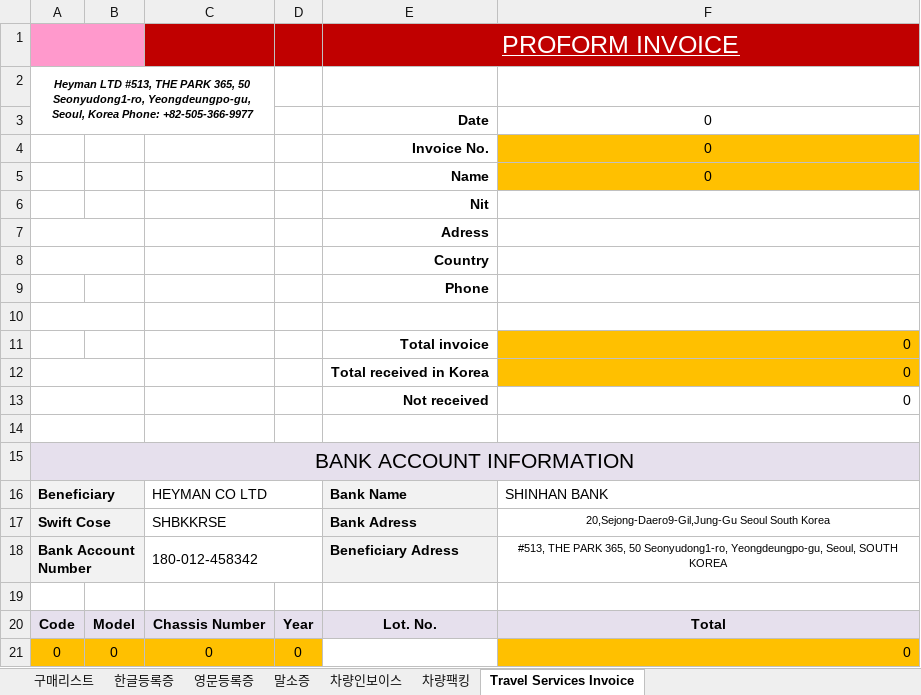
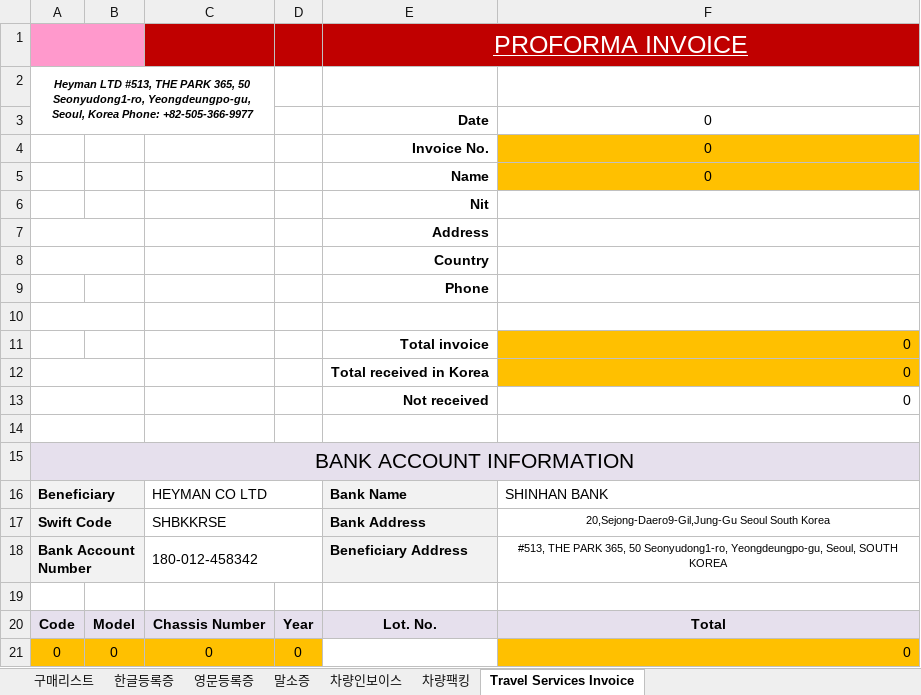
Before and after one commit to wlsdud10075-JIN/car-erp, an Excel workbook: resources/templates/heyman/clearance_set.xlsx, sheet Travel Services Invoice, drawn as a sheet; only a part is shown; values as stored, in another font and other column widths than the file's, no borders; charts and pictures not drawn; the diff names each change by its address in the sheet, - before the commit and + after, or states it on an @@ line.

```diff
--- a/resources/templates/heyman/clearance_set.xlsx (sheet Travel Services Invoice)
+++ b/resources/templates/heyman/clearance_set.xlsx (sheet Travel Services Invoice)
-E1: PROFORM INVOICE
+E1: PROFORMA INVOICE
-E7: Adress
+E7: Address
-A17: Swift Cose
+A17: Swift Code
-E17: Bank Adress
+E17: Bank Address
-E18: Beneficiary Adress
+E18: Beneficiary Address
```
Also changed, not shown: resources/templates/heyman/sales_invoice.xlsx, resources/templates/karaba/clearance_set.xlsx, 22 other files.
